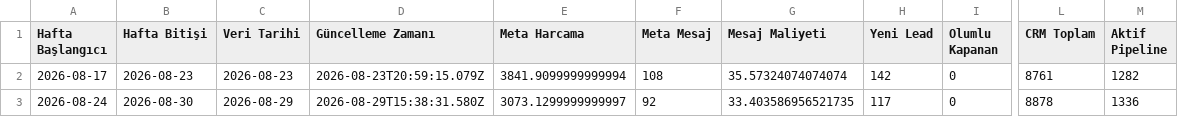
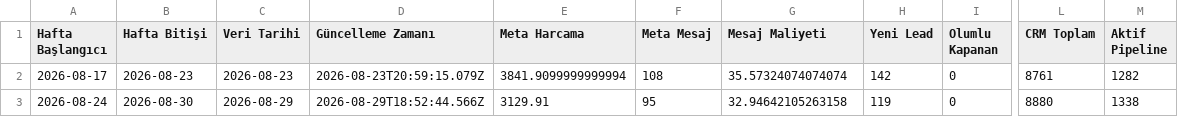
Before and after one commit to sefayama-rgb/menargrup, a CSV file: data/weekly_kpi.csv, drawn as a sheet; only a part is shown, gaps mark what is left out; the diff names each change by its address in the sheet, - before the commit and + after, or states it on an @@ line.

```diff
--- a/data/weekly_kpi.csv
+++ b/data/weekly_kpi.csv
-D3 (Güncelleme Zamanı): 2026-08-29T15:38:31.580Z
+D3 (Güncelleme Zamanı): 2026-08-29T18:52:44.566Z
-E3 (Meta Harcama): 3073.1299999999997
+E3 (Meta Harcama): 3129.91
-F3 (Meta Mesaj): 92
+F3 (Meta Mesaj): 95
-G3 (Mesaj Maliyeti): 33.403586956521735
+G3 (Mesaj Maliyeti): 32.94642105263158
-H3 (Yeni Lead): 117
+H3 (Yeni Lead): 119
-L3 (CRM Toplam): 8878
+L3 (CRM Toplam): 8880
-M3 (Aktif Pipeline): 1336
+M3 (Aktif Pipeline): 1338
```
Also changed, not shown: 4 other files.
